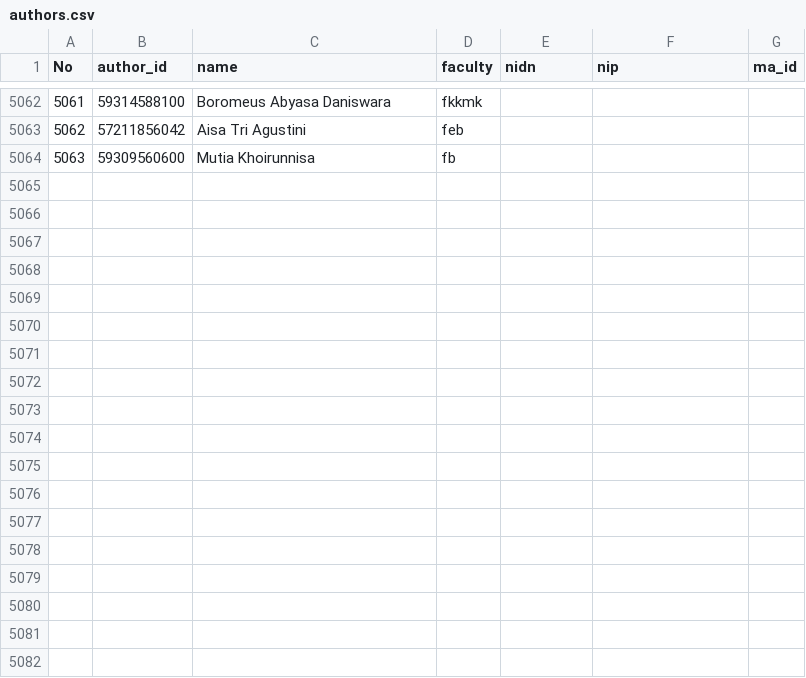
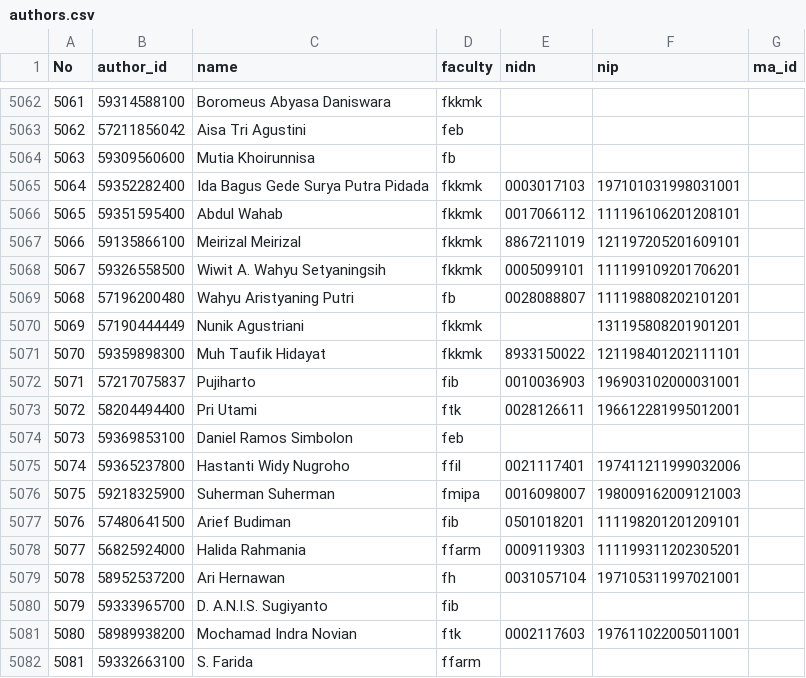
Before and after one commit to bppugm/publication-scrapper, a CSV file: authors.csv, drawn as a sheet; only a part is shown, gaps mark what is left out.

Commit message:
Update authors.csv

```diff
--- a/authors.csv
+++ b/authors.csv
@@ -5064 +5064,19 @@ No,author_id,name,faculty,nidn,nip,ma_id
 5063,59309560600,Mutia Khoirunnisa,fb,,,
+5064,59352282400,Ida Bagus Gede Surya Putra Pidada,fkkmk,0003017103,197101031998031001,
+5065,59351595400,Abdul Wahab,fkkmk,0017066112,111196106201208101,
+5066,59135866100,Meirizal Meirizal,fkkmk,8867211019,121197205201609101,
+5067,59326558500,Wiwit A. Wahyu Setyaningsih,fkkmk,0005099101,111199109201706201,
+5068,57196200480,Wahyu Aristyaning Putri,fb,0028088807,111198808202101201,
+5069,57190444449,Nunik Agustriani,fkkmk,,131195808201901201,
+5070,59359898300,Muh Taufik Hidayat,fkkmk,8933150022,121198401202111101,
+5071,57217075837,Pujiharto,fib,0010036903,196903102000031001,
+5072,58204494400,Pri Utami,ftk,0028126611,196612281995012001,
+5073,59369853100,Daniel Ramos Simbolon,feb,,,
+5074,59365237800,Hastanti Widy Nugroho,ffil,0021117401,197411211999032006,
+5075,59218325900,Suherman Suherman,fmipa,0016098007,198009162009121003,
+5076,57480641500,Arief Budiman,fib,0501018201,111198201201209101,
+5077,56825924000,Halida Rahmania,ffarm,0009119303,111199311202305201,
+5078,58952537200,Ari Hernawan,fh,0031057104,197105311997021001,
+5079,59333965700,D. A.N.I.S. Sugiyanto,fib,,,
+5080,58989938200,Mochamad Indra Novian,ftk,0002117603,197611022005011001,
+5081,59332663100,S. Farida,ffarm,,,
```
